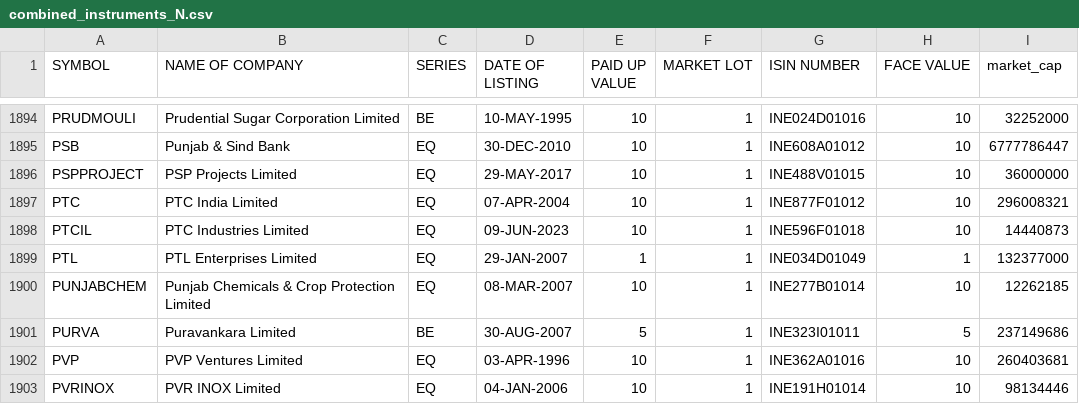
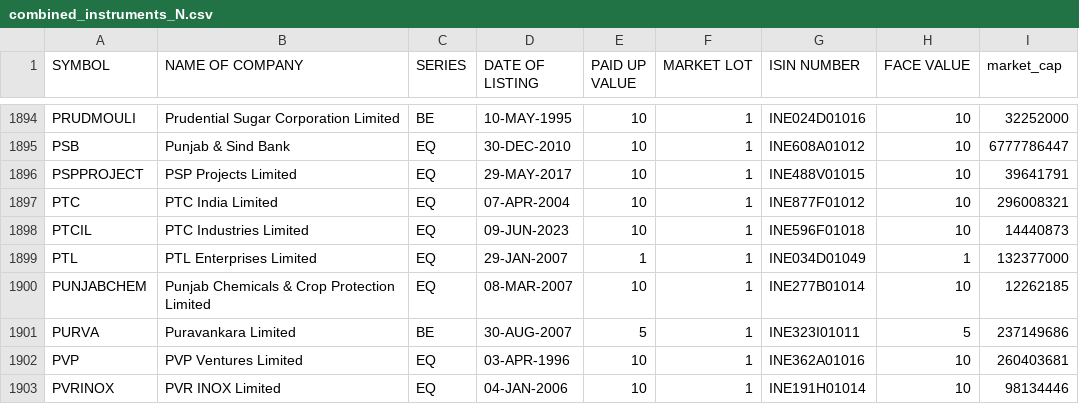
Before and after one commit to sggovtech/githubactions2, a CSV file: combined_instruments_N.csv, drawn as a sheet; only a part is shown, gaps mark what is left out.

Commit message:
Add  file

```diff
--- a/combined_instruments_N.csv
+++ b/combined_instruments_N.csv
@@ -1895,3 +1895,3 @@ PRUDMOULI,Prudential Sugar Corporation Limited,BE,10-MAY-1995,10,1,INE024D01016,
 PSB,Punjab & Sind Bank,EQ,30-DEC-2010,10,1,INE608A01012,10,6777786447
-PSPPROJECT,PSP Projects Limited,EQ,29-MAY-2017,10,1,INE488V01015,10,36000000
+PSPPROJECT,PSP Projects Limited,EQ,29-MAY-2017,10,1,INE488V01015,10,39641791
 PTC,PTC India Limited,EQ,07-APR-2004,10,1,INE877F01012,10,296008321
```
